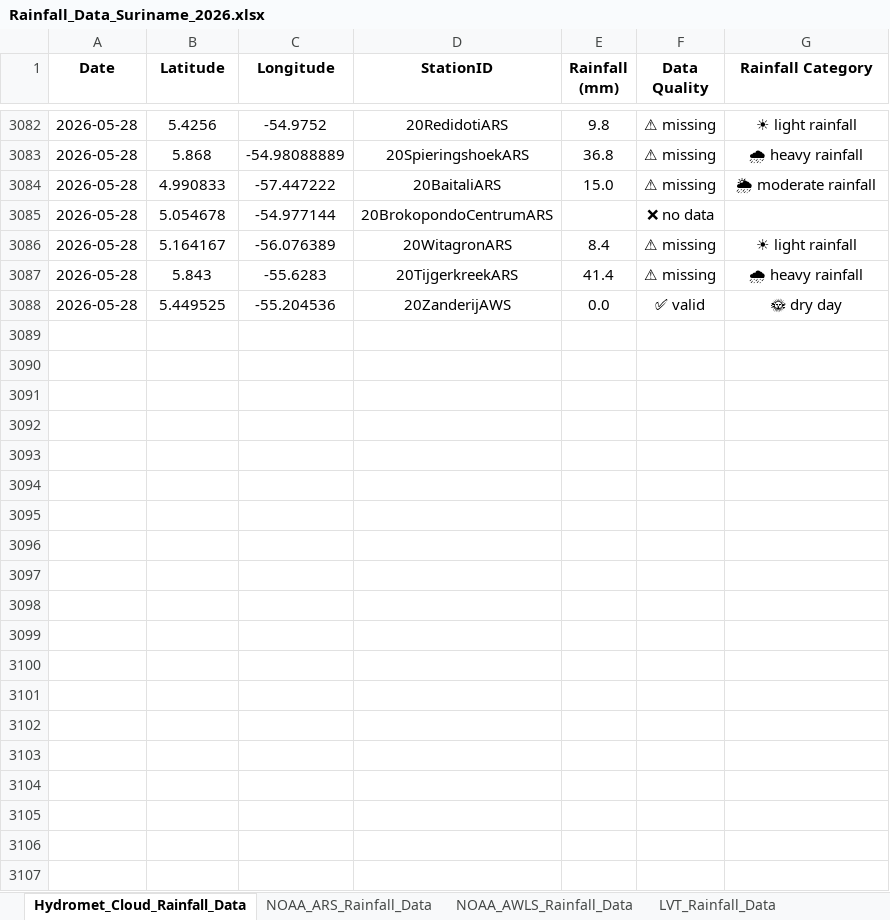
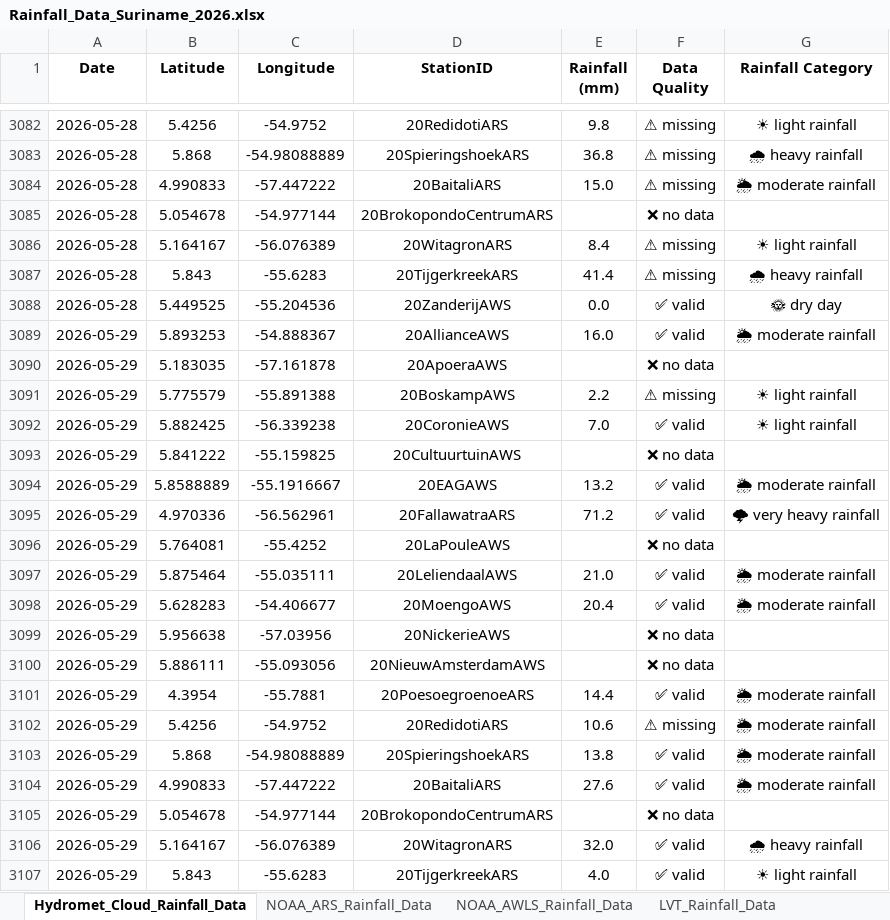
Before and after one commit to Felicia123-prog/suriname-climate-hazard-map, an Excel workbook: data/rainfall/Rainfall_Data_Suriname_2026.xlsx, sheet Hydromet_Cloud_Rainfall_Data, drawn as a sheet; only a part is shown, gaps mark what is left out; values as stored, in another font and other column widths than the file's, no borders; the diff covers the shown part only; the diff names each change by its address in the sheet, - before the commit and + after, or states it on an @@ line.

```diff
--- a/data/rainfall/Rainfall_Data_Suriname_2026.xlsx (sheet Hydromet_Cloud_Rainfall_Data)
+++ b/data/rainfall/Rainfall_Data_Suriname_2026.xlsx (sheet Hydromet_Cloud_Rainfall_Data)
+row 3089: 2026-05-29 | 5.893253 | -54.888367 | 20AllianceAWS | 16.0 | ✅ valid | 🌦 moderate rainfall
+row 3090: 2026-05-29 | 5.183035 | -57.161878 | 20ApoeraAWS |  | ❌ no data
+row 3091: 2026-05-29 | 5.775579 | -55.891388 | 20BoskampAWS | 2.2 | ⚠ missing | ☀ light rainfall
+row 3092: 2026-05-29 | 5.882425 | -56.339238 | 20CoronieAWS | 7.0 | ✅ valid | ☀ light rainfall
+row 3093: 2026-05-29 | 5.841222 | -55.159825 | 20CultuurtuinAWS |  | ❌ no data
+row 3094: 2026-05-29 | 5.8588889 | -55.1916667 | 20EAGAWS | 13.2 | ✅ valid | 🌦 moderate rainfall
+row 3095: 2026-05-29 | 4.970336 | -56.562961 | 20FallawatraARS | 71.2 | ✅ valid | 🌩 very heavy rainfall
+row 3096: 2026-05-29 | 5.764081 | -55.4252 | 20LaPouleAWS |  | ❌ no data
+row 3097: 2026-05-29 | 5.875464 | -55.035111 | 20LeliendaalAWS | 21.0 | ✅ valid | 🌦 moderate rainfall
+row 3098: 2026-05-29 | 5.628283 | -54.406677 | 20MoengoAWS | 20.4 | ✅ valid | 🌦 moderate rainfall
+row 3099: 2026-05-29 | 5.956638 | -57.03956 | 20NickerieAWS |  | ❌ no data
+row 3100: 2026-05-29 | 5.886111 | -55.093056 | 20NieuwAmsterdamAWS |  | ❌ no data
+row 3101: 2026-05-29 | 4.3954 | -55.7881 | 20PoesoegroenoeARS | 14.4 | ✅ valid | 🌦 moderate rainfall
+row 3102: 2026-05-29 | 5.4256 | -54.9752 | 20RedidotiARS | 10.6 | ⚠ missing | 🌦 moderate rainfall
+row 3103: 2026-05-29 | 5.868 | -54.98088889 | 20SpieringshoekARS | 13.8 | ✅ valid | 🌦 moderate rainfall
+row 3104: 2026-05-29 | 4.990833 | -57.447222 | 20BaitaliARS | 27.6 | ✅ valid | 🌦 moderate rainfall
+row 3105: 2026-05-29 | 5.054678 | -54.977144 | 20BrokopondoCentrumARS |  | ❌ no data
+row 3106: 2026-05-29 | 5.164167 | -56.076389 | 20WitagronARS | 32.0 | ✅ valid | 🌧 heavy rainfall
+row 3107: 2026-05-29 | 5.843 | -55.6283 | 20TijgerkreekARS | 4.0 | ✅ valid | ☀ light rainfall
```
Also changed, not shown: 41 added rows elsewhere in this sheet, sheet NOAA_ARS_Rainfall_Data, sheet Volunteer_Rainfal_Data, sheet NOAA_AWLS_Rainfall_Data.
